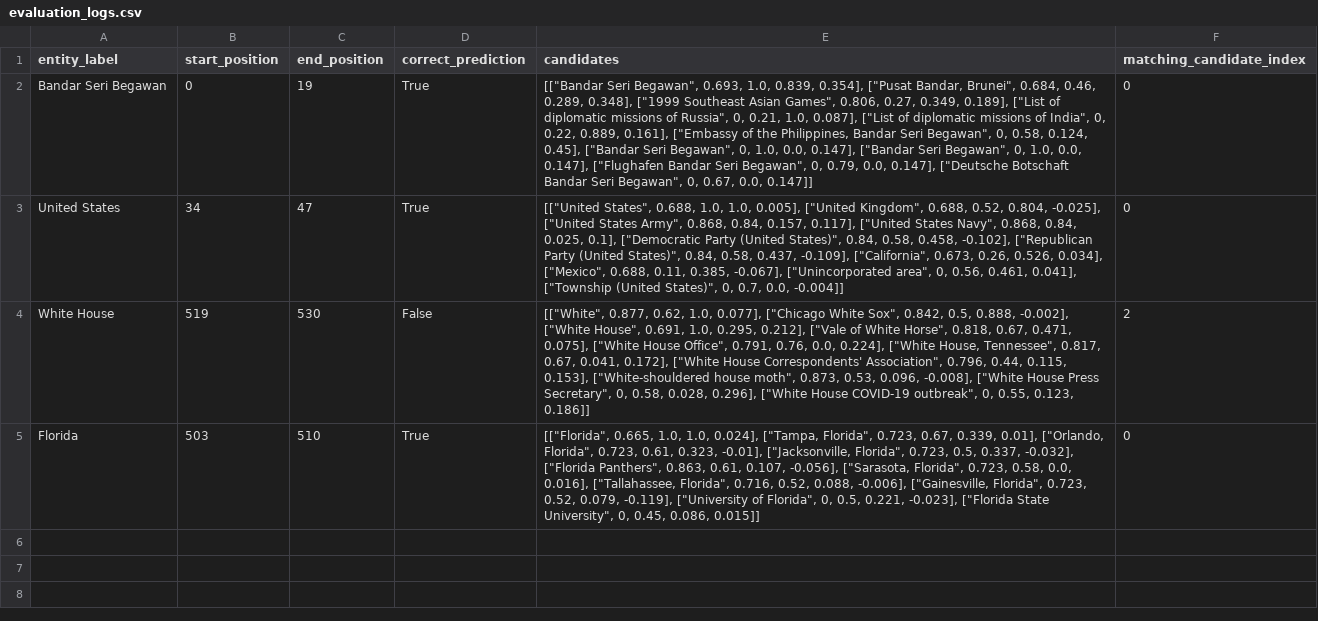
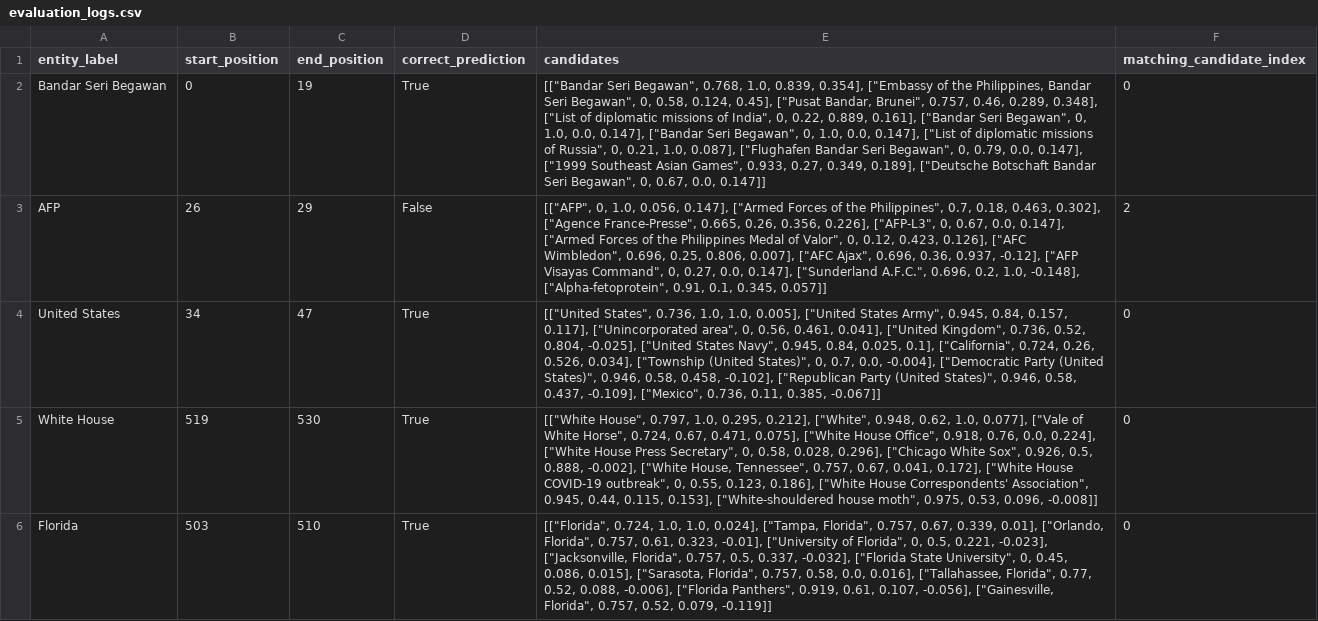
Before and after one commit to Danzigerrr/ProbNEL, a CSV file: DjangoApp/NEL_project/NEL_app/Evaluation/Evaluation_Logs/evaluation_logs.csv, drawn as a sheet; addresses are those after the commit; the diff names each change by its address in the sheet, - before the commit and + after, or states it on an @@ line.

```diff
--- a/DjangoApp/NEL_project/NEL_app/Evaluation/Evaluation_Logs/evaluation_logs.csv
+++ b/DjangoApp/NEL_project/NEL_app/Evaluation/Evaluation_Logs/evaluation_logs.csv
-E2 (candidates): …Seri Begawan", 0.693, 1.0, 0.839, 0.354], ["Pusat Bandar, Brunei", 0.684, 0.46, 0.289, 0.348], ["1999 Southeast Asian Games", 0.806, 0.27, 0.349, 0.189], ["List of diplomatic missions of Russia", 0, 0.21, 1.0, 0.087], ["List of diplomatic missions of India", 0, 0.22, 0.889, 0.161], ["Embassy of the Philippines, Bandar Seri Begawan", 0, 0.58, 0.124, 0.45], ["Bandar Seri Begawan", 0, 1.0, 0.0, 0.147], ["Bandar Seri Begawan", 0, 1.0, 0.0, 0.147], ["Flughafen Bandar Seri Begawan", 0, 0.79, 0.0, 0.147], ["Deutsche Botschaft…
+E2 (candidates): …Seri Begawan", 0.768, 1.0, 0.839, 0.354], ["Embassy of the Philippines, Bandar Seri Begawan", 0, 0.58, 0.124, 0.45], ["Pusat Bandar, Brunei", 0.757, 0.46, 0.289, 0.348], ["List of diplomatic missions of India", 0, 0.22, 0.889, 0.161], ["Bandar Seri Begawan", 0, 1.0, 0.0, 0.147], ["Bandar Seri Begawan", 0, 1.0, 0.0, 0.147], ["List of diplomatic missions of Russia", 0, 0.21, 1.0, 0.087], ["Flughafen Bandar Seri Begawan", 0, 0.79, 0.0, 0.147], ["1999 Southeast Asian Games", 0.933, 0.27, 0.349, 0.189], ["Deutsche Botschaft…
+row 3: AFP | 26 | 29 | False | [["AFP", 0, 1.0, 0.056, 0.147], ["Armed Forces of the Philippines", 0.7, 0.18, 0.463, 0.302], ["Agence France-Presse", 0.665, 0.26, 0.356, 0.226], ["AFP-L3", 0, 0.67, 0.0, 0.147], ["Armed Forces of the Philippines Medal of Valor", 0, 0.12, 0.423, 0.126], ["AFC Wimbledon", 0.696, 0.25, 0.806, 0.007], ["AFC Ajax", 0.696, 0.36, 0.937, -0.12], ["AFP Visayas Command", 0, 0.27, 0.0, 0.147], ["Sunderland A.F.C.", 0.696, 0.2, 1.0, -0.148], ["Alpha-fetoprotein", 0.91, 0.1, 0.345, 0.057]] | 2
-E4 (candidates): [["United States", 0.688, 1.0, 1.0, 0.005], ["United Kingdom", 0.688, 0.52, 0.804, -0.025], ["United States Army", 0.868, 0.84, 0.157, 0.117], ["United States Navy", 0.868, 0.84, 0.025, 0.1], ["Democratic Party (United States)", 0.84, 0.58, 0.458, -0.102], ["Republican Party (United States)", 0.84, 0.58, 0.437, -0.109], ["California", 0.673, 0.26, 0.526, 0.034], ["Mexico", 0.688, 0.11, 0.385, -0.067], ["Unincorporated area", 0, 0.56, 0.461, 0.041], ["Township (United States)", 0, 0.7, 0.0, -0.004]]
+E4 (candidates): [["United States", 0.736, 1.0, 1.0, 0.005], ["United States Army", 0.945, 0.84, 0.157, 0.117], ["Unincorporated area", 0, 0.56, 0.461, 0.041], ["United Kingdom", 0.736, 0.52, 0.804, -0.025], ["United States Navy", 0.945, 0.84, 0.025, 0.1], ["California", 0.724, 0.26, 0.526, 0.034], ["Township (United States)", 0, 0.7, 0.0, -0.004], ["Democratic Party (United States)", 0.946, 0.58, 0.458, -0.102], ["Republican Party (United States)", 0.946, 0.58, 0.437, -0.109], ["Mexico", 0.736, 0.11, 0.385, -0.067]]
-D5 (correct_prediction): False
+D5 (correct_prediction): True
-E5 (candidates): [["White", 0.877, 0.62, 1.0, 0.077], ["Chicago White Sox", 0.842, 0.5, 0.888, -0.002], ["White House", 0.691, 1.0, 0.295, 0.212], ["Vale of White Horse", 0.818, 0.67, 0.471, 0.075], ["White House Office", 0.791, 0.76, 0.0, 0.224], ["White House, Tennessee", 0.817, 0.67, 0.041, 0.172], ["White House Correspondents' Association", 0.796, 0.44, 0.115, 0.153], ["White-shouldered house moth", 0.873, 0.53, 0.096, -0.008], ["White House Press Secretary", 0, 0.58, 0.028, 0.296], ["White House COVID-19 outbreak", 0, 0.55, 0.123, 0.186]]
+E5 (candidates): [["White House", 0.797, 1.0, 0.295, 0.212], ["White", 0.948, 0.62, 1.0, 0.077], ["Vale of White Horse", 0.724, 0.67, 0.471, 0.075], ["White House Office", 0.918, 0.76, 0.0, 0.224], ["White House Press Secretary", 0, 0.58, 0.028, 0.296], ["Chicago White Sox", 0.926, 0.5, 0.888, -0.002], ["White House, Tennessee", 0.757, 0.67, 0.041, 0.172], ["White House COVID-19 outbreak", 0, 0.55, 0.123, 0.186], ["White House Correspondents' Association", 0.945, 0.44, 0.115, 0.153], ["White-shouldered house moth", 0.975, 0.53, 0.096, -0.008]]
-F5 (matching_candidate_index): 2
+F5 (matching_candidate_index): 0
-E6 (candidates): [["Florida", 0.665, 1.0, 1.0, 0.024], ["Tampa, Florida", 0.723, 0.67, 0.339, 0.01], ["Orlando, Florida", 0.723, 0.61, 0.323, -0.01], ["Jacksonville, Florida", 0.723, 0.5, 0.337, -0.032], ["Florida Panthers", 0.863, 0.61, 0.107, -0.056], ["Sarasota, Florida", 0.723, 0.58, 0.0, 0.016], ["Tallahassee, Florida", 0.716, 0.52, 0.088, -0.006], ["Gainesville, Florida", 0.723, 0.52, 0.079, -0.119], ["University of Florida", 0, 0.5, 0.221, -0.023], ["Florida State University", 0, 0.45, 0.086, 0.015]]
+E6 (candidates): [["Florida", 0.724, 1.0, 1.0, 0.024], ["Tampa, Florida", 0.757, 0.67, 0.339, 0.01], ["Orlando, Florida", 0.757, 0.61, 0.323, -0.01], ["University of Florida", 0, 0.5, 0.221, -0.023], ["Jacksonville, Florida", 0.757, 0.5, 0.337, -0.032], ["Florida State University", 0, 0.45, 0.086, 0.015], ["Sarasota, Florida", 0.757, 0.58, 0.0, 0.016], ["Tallahassee, Florida", 0.77, 0.52, 0.088, -0.006], ["Florida Panthers", 0.919, 0.61, 0.107, -0.056], ["Gainesville, Florida", 0.757, 0.52, 0.079, -0.119]]
```
Also changed, not shown: DjangoApp/NEL_project/NEL_app/Evaluation/comparison_of_important_results.csv, 1 other file.
